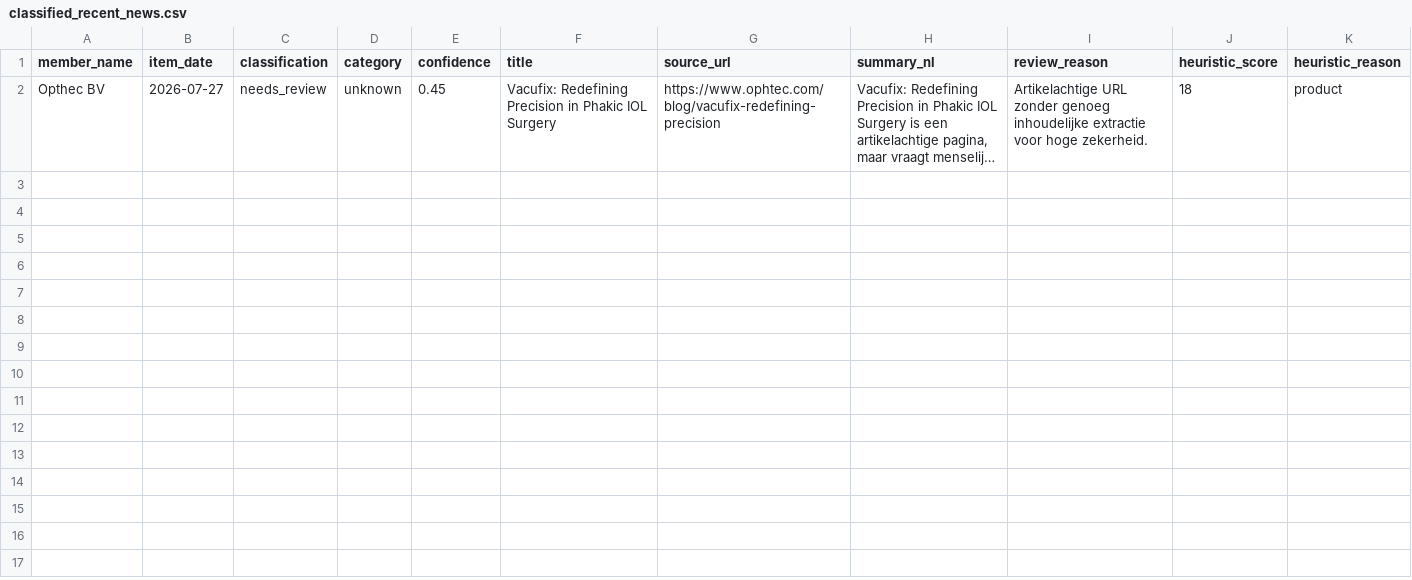
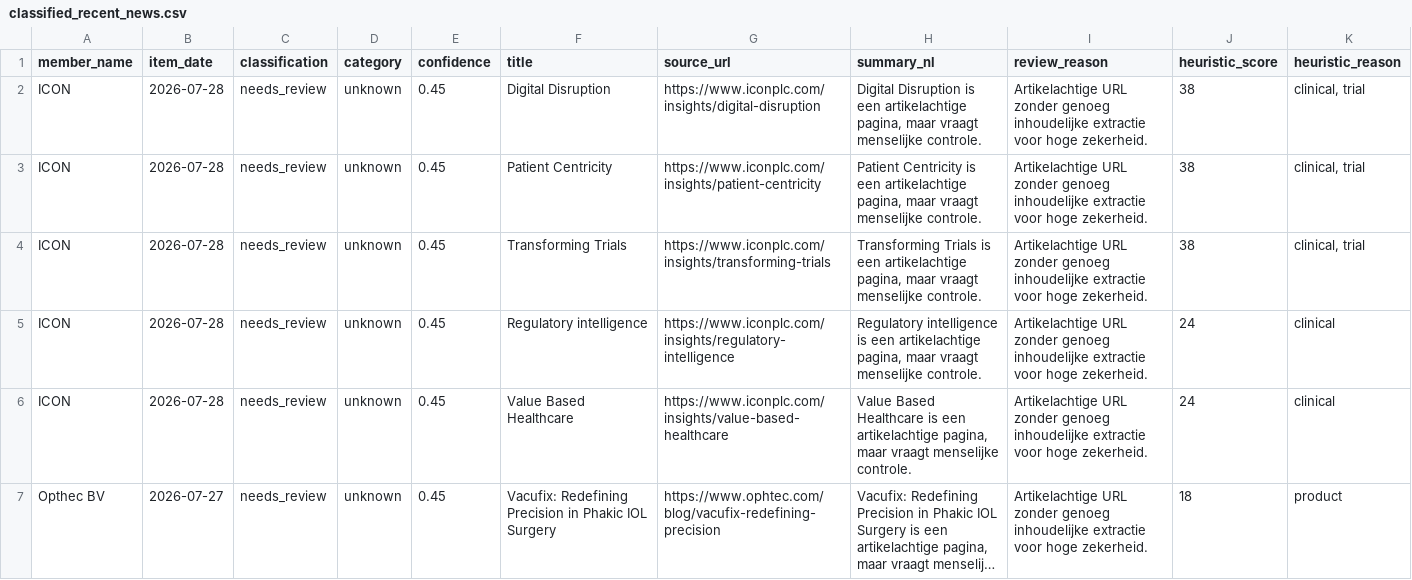
Before and after one commit to IrisTig/LC, a CSV file: dashboard_data/classified_recent_news.csv, drawn as a sheet; long unchanged cells end in …; the diff names each change by its address in the sheet, - before the commit and + after, or states it on an @@ line.

```diff
--- a/dashboard_data/classified_recent_news.csv
+++ b/dashboard_data/classified_recent_news.csv
+row 2: ICON | 2026-07-28 | needs_review | unknown | 0.45 | Digital Disruption | https://www.iconplc.com/insights/digital-disruption | Digital Disruption is een artikelachtige pagina, maar vraagt menselijke controle. | Artikelachtige URL zonder genoeg inhoudelijke extractie voor hoge zekerheid. | 38 | clinical, trial
+row 3: ICON | 2026-07-28 | needs_review | unknown | 0.45 | Patient Centricity | https://www.iconplc.com/insights/patient-centricity | Patient Centricity is een artikelachtige pagina, maar vraagt menselijke controle. | Artikelachtige URL zonder genoeg inhoudelijke extractie voor hoge zekerheid. | 38 | clinical, trial
+row 4: ICON | 2026-07-28 | needs_review | unknown | 0.45 | Transforming Trials | https://www.iconplc.com/insights/transforming-trials | Transforming Trials is een artikelachtige pagina, maar vraagt menselijke controle. | Artikelachtige URL zonder genoeg inhoudelijke extractie voor hoge zekerheid. | 38 | clinical, trial
+row 5: ICON | 2026-07-28 | needs_review | unknown | 0.45 | Regulatory intelligence | https://www.iconplc.com/insights/regulatory-intelligence | Regulatory intelligence is een artikelachtige pagina, maar vraagt menselijke controle. | Artikelachtige URL zonder genoeg inhoudelijke extractie voor hoge zekerheid. | 24 | clinical
+row 6: ICON | 2026-07-28 | needs_review | unknown | 0.45 | Value Based Healthcare | https://www.iconplc.com/insights/value-based-healthcare | Value Based Healthcare is een artikelachtige pagina, maar vraagt menselijke controle. | Artikelachtige URL zonder genoeg inhoudelijke extractie voor hoge zekerheid. | 24 | clinical
```
Also changed, not shown: dashboard_data/life_members.csv, dashboard_data/member_jobs.csv, 1 other file.
